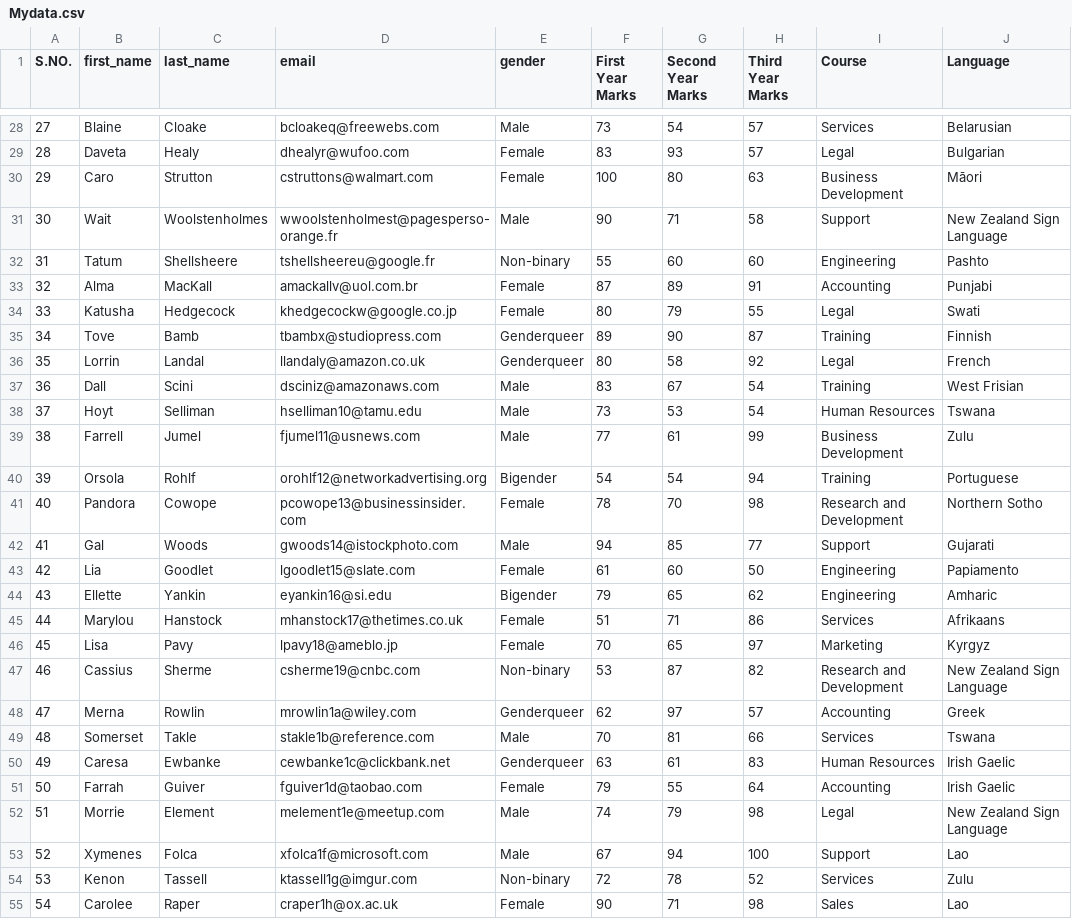
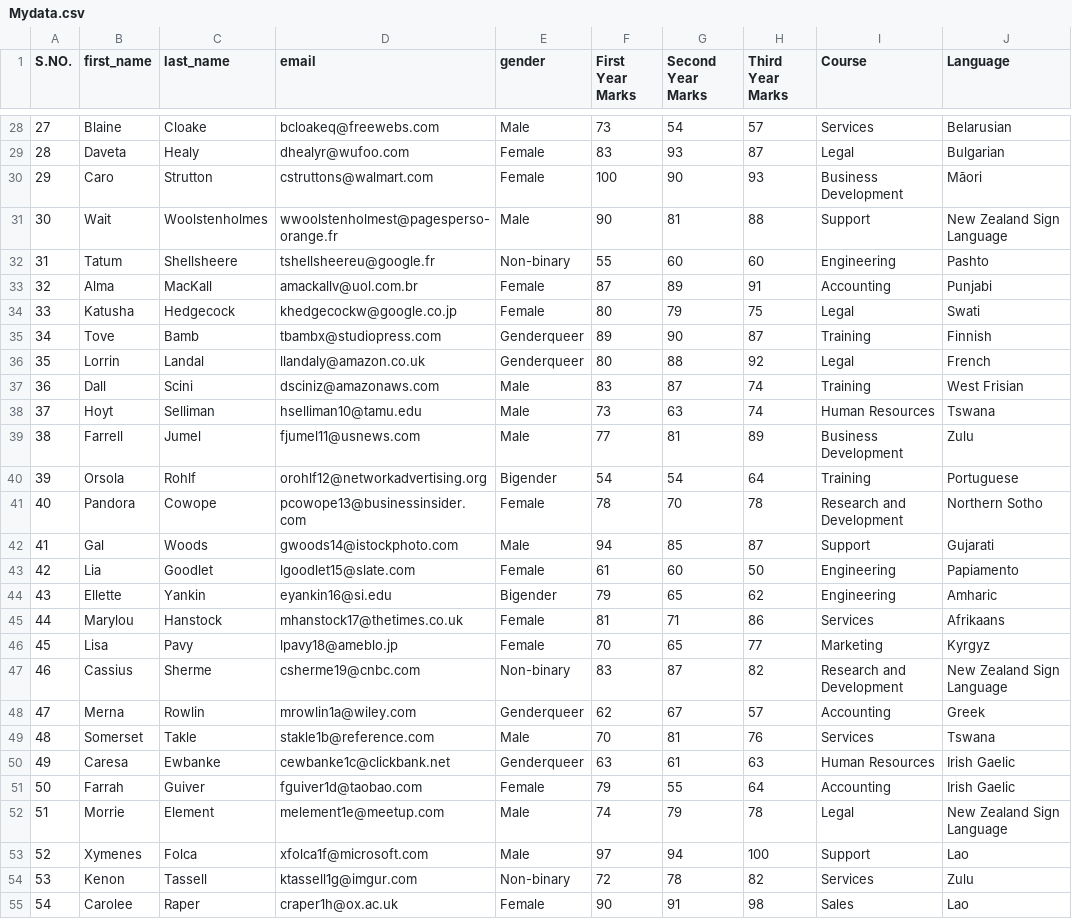
Before and after one commit to sangram2183/summer-first, a CSV file: Mydata.csv, drawn as a sheet; only a part is shown, gaps mark what is left out; the diff covers the shown part only; the diff names each change by its address in the sheet, - before the commit and + after, or states it on an @@ line.

```diff
--- a/Mydata.csv
+++ b/Mydata.csv
-H29 (Third Year Marks): 57
+H29 (Third Year Marks): 87
-G30 (Second Year Marks): 80
+G30 (Second Year Marks): 90
-H30 (Third Year Marks): 63
+H30 (Third Year Marks): 93
-G31 (Second Year Marks): 71
+G31 (Second Year Marks): 81
-H31 (Third Year Marks): 58
+H31 (Third Year Marks): 88
-H34 (Third Year Marks): 55
+H34 (Third Year Marks): 75
-G36 (Second Year Marks): 58
+G36 (Second Year Marks): 88
-G37 (Second Year Marks): 67
+G37 (Second Year Marks): 87
-H37:H38 (Third Year Marks): 54
+H37:H38 (Third Year Marks): 74
-G38 (Second Year Marks): 53
+G38 (Second Year Marks): 63
-G39 (Second Year Marks): 61
+G39 (Second Year Marks): 81
-H39 (Third Year Marks): 99
+H39 (Third Year Marks): 89
-H40 (Third Year Marks): 94
+H40 (Third Year Marks): 64
-H41 (Third Year Marks): 98
+H41 (Third Year Marks): 78
-H42 (Third Year Marks): 77
+H42 (Third Year Marks): 87
-F45 (First Year Marks): 51
+F45 (First Year Marks): 81
-H46 (Third Year Marks): 97
+H46 (Third Year Marks): 77
-F47 (First Year Marks): 53
+F47 (First Year Marks): 83
-G48 (Second Year Marks): 97
+G48 (Second Year Marks): 67
-H49 (Third Year Marks): 66
+H49 (Third Year Marks): 76
-H50 (Third Year Marks): 83
+H50 (Third Year Marks): 63
-H52 (Third Year Marks): 98
+H52 (Third Year Marks): 78
-F53 (First Year Marks): 67
+F53 (First Year Marks): 97
-H54 (Third Year Marks): 52
+H54 (Third Year Marks): 82
-G55 (Second Year Marks): 71
+G55 (Second Year Marks): 91
```
Also changed, not shown: 47 edited cells elsewhere in this file, 5 other files.
